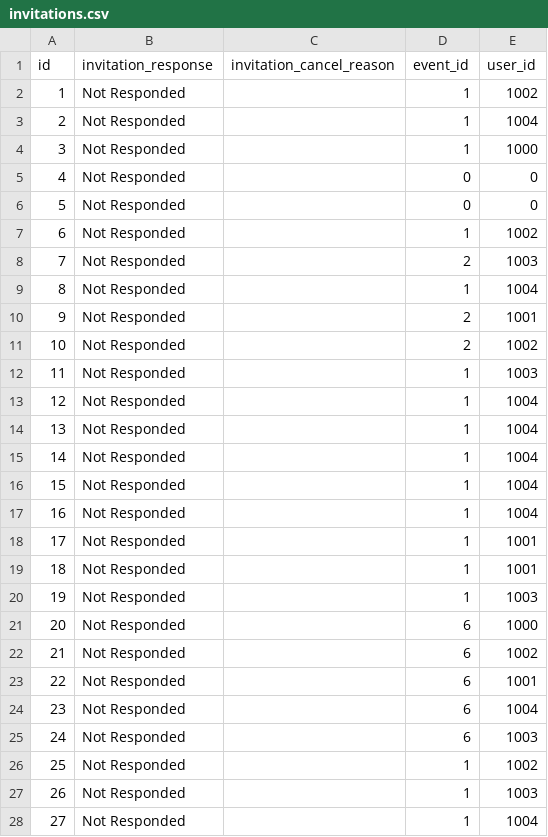
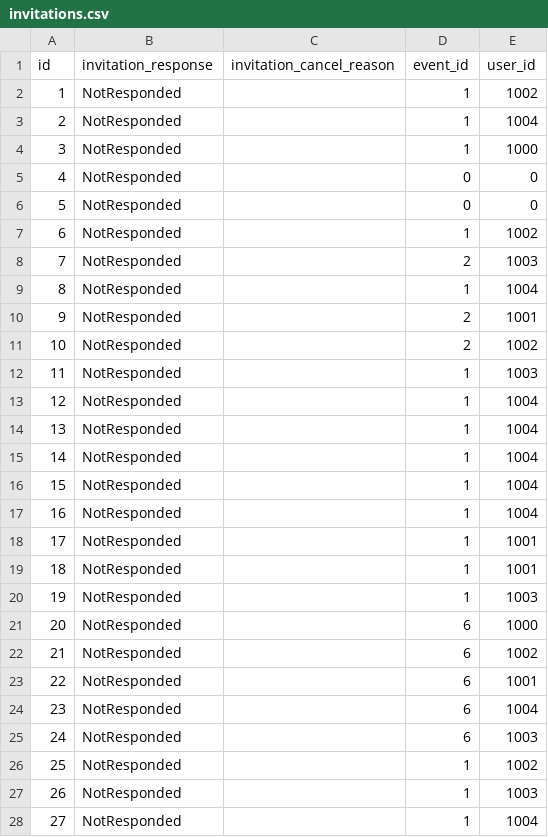
Before and after one commit to vishnupriyanvs/Evento, a CSV file: backEnd/table_content/invitations.csv, drawn as a sheet; only a part is shown; the diff covers the shown part only.

Commit message:
Users upcoming event page on-progress

```diff
--- a/backEnd/table_content/invitations.csv
+++ b/backEnd/table_content/invitations.csv
@@ -1,28 +1,28 @@
 "id";"invitation_response";"invitation_cancel_reason";"event_id";"user_id"
-1;"Not Responded";"";1;1002
-2;"Not Responded";"";1;1004
-3;"Not Responded";"";1;1000
-4;"Not Responded";"";0;0
-5;"Not Responded";"";0;0
-6;"Not Responded";"";1;1002
-7;"Not Responded";"";2;1003
-8;"Not Responded";"";1;1004
-9;"Not Responded";"";2;1001
-10;"Not Responded";"";2;1002
-11;"Not Responded";"";1;1003
-12;"Not Responded";"";1;1004
-13;"Not Responded";"";1;1004
-14;"Not Responded";"";1;1004
-15;"Not Responded";"";1;1004
-16;"Not Responded";"";1;1004
-17;"Not Responded";"";1;1001
-18;"Not Responded";"";1;1001
-19;"Not Responded";"";1;1003
-20;"Not Responded";"";6;1000
-21;"Not Responded";"";6;1002
-22;"Not Responded";"";6;1001
-23;"Not Responded";"";6;1004
-24;"Not Responded";"";6;1003
-25;"Not Responded";"";1;1002
-26;"Not Responded";"";1;1003
-27;"Not Responded";"";1;1004
+1;"NotResponded";"";1;1002
+2;"NotResponded";"";1;1004
+3;"NotResponded";"";1;1000
+4;"NotResponded";"";0;0
+5;"NotResponded";"";0;0
+6;"NotResponded";"";1;1002
+7;"NotResponded";"";2;1003
+8;"NotResponded";"";1;1004
+9;"NotResponded";"";2;1001
+10;"NotResponded";"";2;1002
+11;"NotResponded";"";1;1003
+12;"NotResponded";"";1;1004
+13;"NotResponded";"";1;1004
+14;"NotResponded";"";1;1004
+15;"NotResponded";"";1;1004
+16;"NotResponded";"";1;1004
+17;"NotResponded";"";1;1001
+18;"NotResponded";"";1;1001
+19;"NotResponded";"";1;1003
+20;"NotResponded";"";6;1000
+21;"NotResponded";"";6;1002
+22;"NotResponded";"";6;1001
+23;"NotResponded";"";6;1004
+24;"NotResponded";"";6;1003
+25;"NotResponded";"";1;1002
+26;"NotResponded";"";1;1003
+27;"NotResponded";"";1;1004
```
Also changed, not shown: 10 edited cells elsewhere in this file, backEnd/table_content/events.csv, 13 other files.
